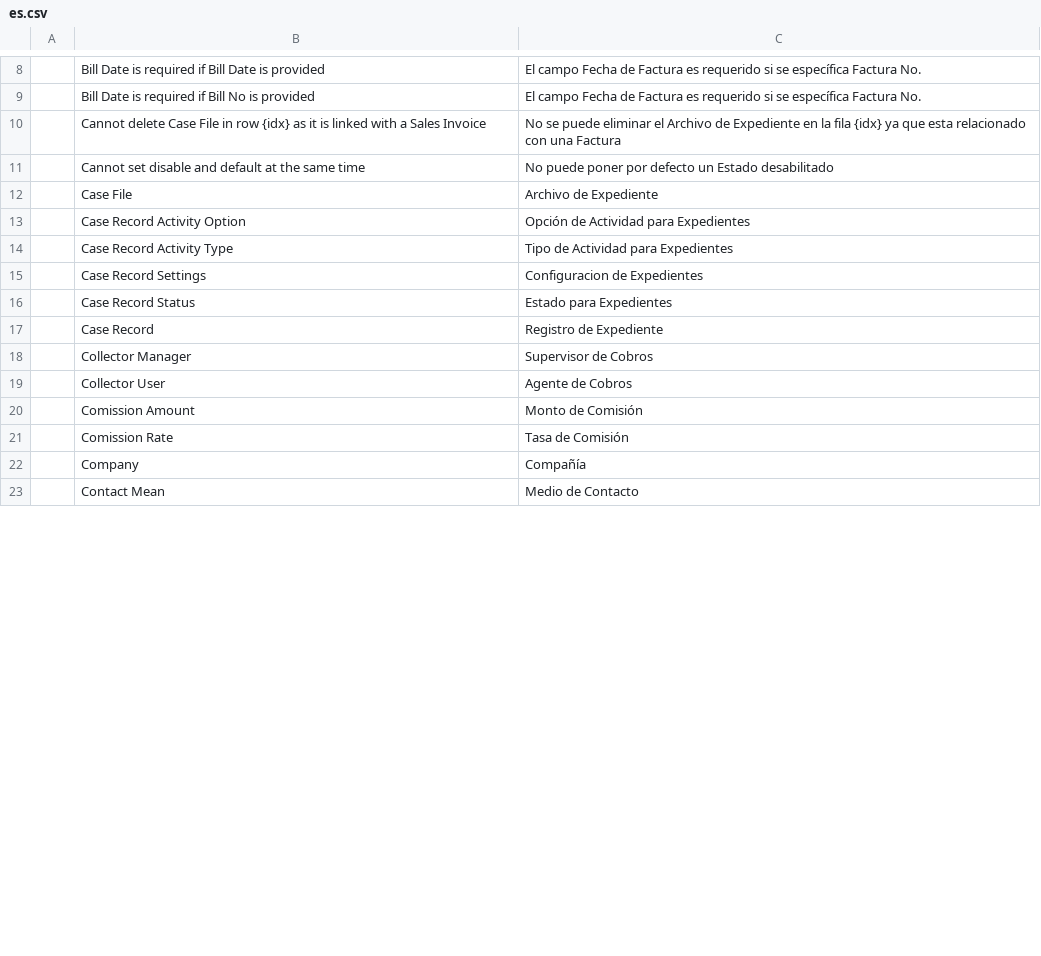
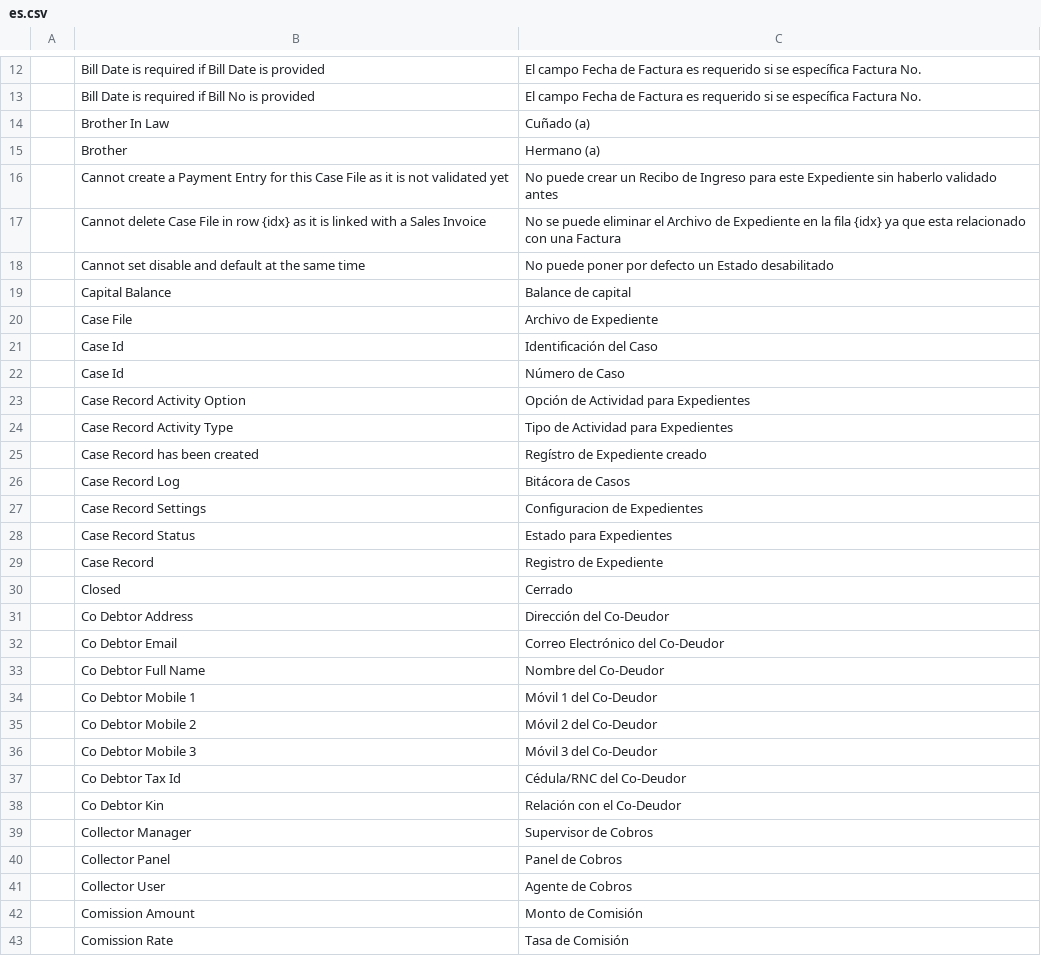
Before and after one commit to YefriTavarez/dfactoring, a CSV file: dfactoring/translations/es.csv, drawn as a sheet; only a part is shown, gaps mark what is left out; the shorter side is filled out with more unchanged rows; the diff covers the shown part only.

```diff
--- a/dfactoring/translations/es.csv
+++ b/dfactoring/translations/es.csv
@@ -9,7 +13,15 @@
 "","Bill Date is required if Bill No is provided","El campo Fecha de Factura es requerido si se específica Factura No."
+"","Brother In Law","Cuñado (a)"
+"","Brother","Hermano (a)"
+"","Cannot create a Payment Entry for this Case File as it is not validated yet","No puede crear un Recibo de Ingreso para este Expediente sin haberlo validado antes"
 "","Cannot delete Case File in row {idx} as it is linked with a Sales Invoice","No se puede eliminar el Archivo de Expediente en la fila {idx} ya que esta relacionado con una Factura"
 "","Cannot set disable and default at the same time","No puede poner por defecto un Estado desabilitado"
+"","Capital Balance","Balance de capital"
 "","Case File","Archivo de Expediente"
+"","Case Id","Identificación del Caso"
+"","Case Id","Número de Caso"
 "","Case Record Activity Option","Opción de Actividad para Expedientes"
 "","Case Record Activity Type","Tipo de Actividad para Expedientes"
+"","Case Record has been created","Regístro de Expediente creado"
+"","Case Record Log","Bitácora de Casos"
 "","Case Record Settings","Configuracion de Expedientes"
@@ -17,3 +29,13 @@
 "","Case Record","Registro de Expediente"
+"","Closed","Cerrado"
+"","Co Debtor Address","Dirección del Co-Deudor"
+"","Co Debtor Email"," Correo Electrónico del Co-Deudor"
+"","Co Debtor Full Name","Nombre del Co-Deudor"
+"","Co Debtor Mobile 1","Móvil 1 del Co-Deudor"
+"","Co Debtor Mobile 2","Móvil 2 del Co-Deudor"
+"","Co Debtor Mobile 3","Móvil 3 del Co-Deudor"
+"","Co Debtor Tax Id","Cédula/RNC del Co-Deudor"
+"","Co Debtor Kin","Relación con el Co-Deudor"
 "","Collector Manager","Supervisor de Cobros"
+"","Collector Panel","Panel de Cobros"
 "","Collector User","Agente de Cobros"
```
Also changed, not shown: 69 added rows and 29 moved rows elsewhere in this file, 24 other files.
